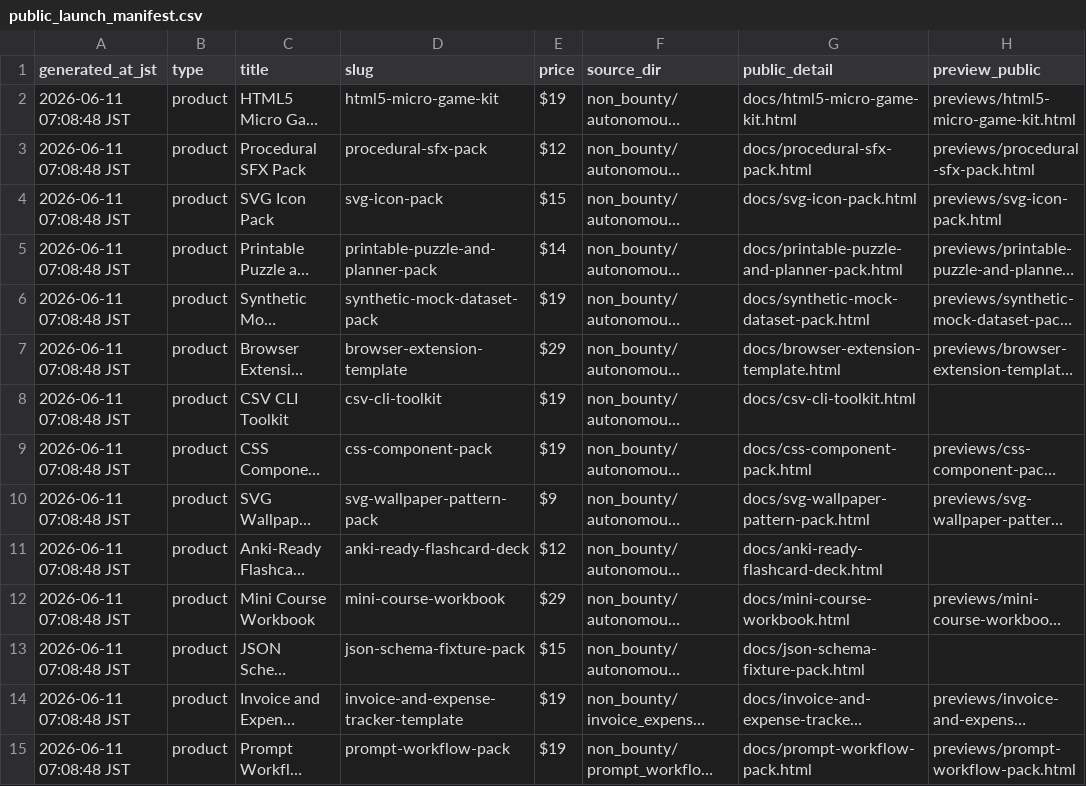
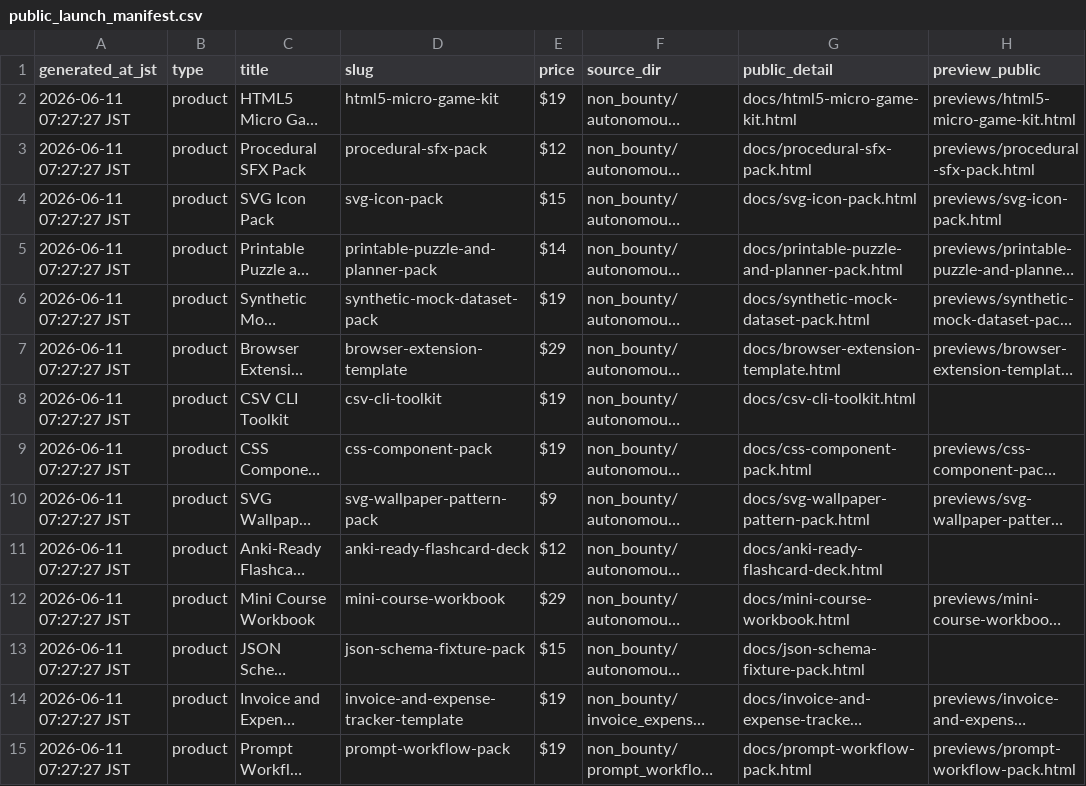
Before and after one commit to jaxassistant55/jax-micro-offer-studio, a CSV file: public_launch_manifest.csv, drawn as a sheet; only a part is shown; long unchanged cells end in …; the diff covers the shown part only; the diff names each change by its address in the sheet, - before the commit and + after, or states it on an @@ line.

```diff
--- a/public_launch_manifest.csv
+++ b/public_launch_manifest.csv
-A2:A15 (generated_at_jst): 2026-06-11 07:08:48 JST
+A2:A15 (generated_at_jst): 2026-06-11 07:27:27 JST
```
Also changed, not shown: 16 edited cells elsewhere in this file, 22 other files.
